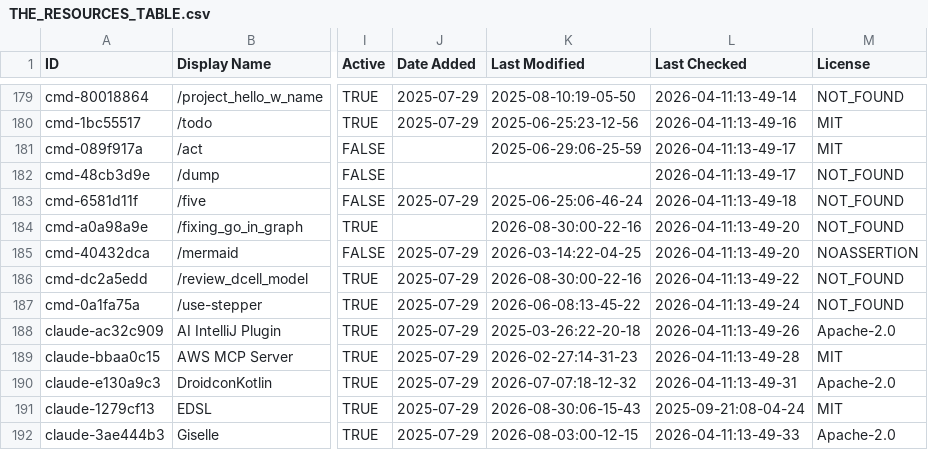
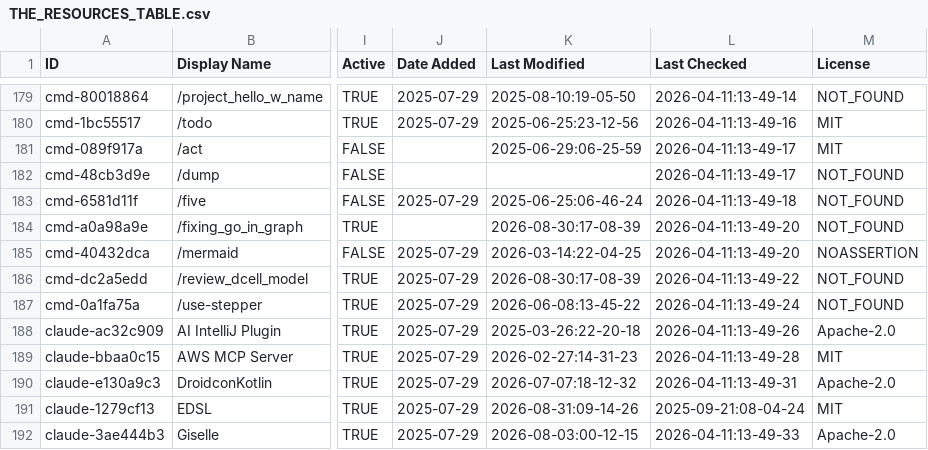
Before and after one commit to teodororo/awesome-claude-code, a CSV file: THE_RESOURCES_TABLE.csv, drawn as a sheet; only a part is shown, gaps mark what is left out; the diff covers the shown part only; the diff names each change by its address in the sheet, - before the commit and + after, or states it on an @@ line.

```diff
--- a/THE_RESOURCES_TABLE.csv
+++ b/THE_RESOURCES_TABLE.csv
-K184 (Last Modified): 2026-08-30:00-22-16
+K184 (Last Modified): 2026-08-30:17-08-39
-K186 (Last Modified): 2026-08-30:00-22-16
+K186 (Last Modified): 2026-08-30:17-08-39
-K191 (Last Modified): 2026-08-30:06-15-43
+K191 (Last Modified): 2026-08-31:09-14-26
```
Also changed, not shown: 42 edited cells elsewhere in this file.
